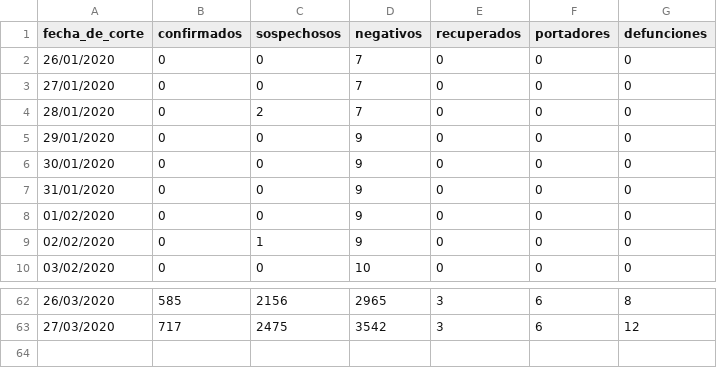
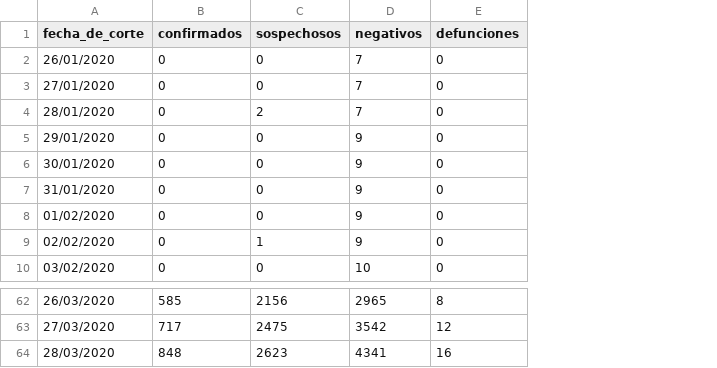
Before and after one commit to Bcjg23/Covid19_Mexico, a CSV file: output/acumulados.csv, drawn as a sheet; only a part is shown, gaps mark what is left out; removed rows and columns are numbered as before the commit, all else as after; the diff names each change by its address in the sheet, - before the commit and + after, or states it on an @@ line.

```diff
--- a/output/acumulados.csv
+++ b/output/acumulados.csv
-column E (recuperados), rows 2-10: all 0; rows 62-63: 3 | 3
-column F (portadores), rows 2-10: all 0; rows 62-63: 6 | 6
+row 64: 28/03/2020 | 848 | 2623 | 4341 | 16
```
Also changed, not shown: 5 other files.
